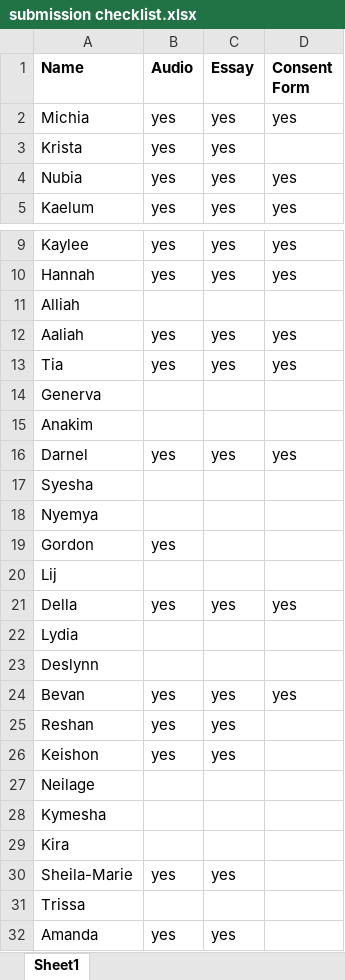
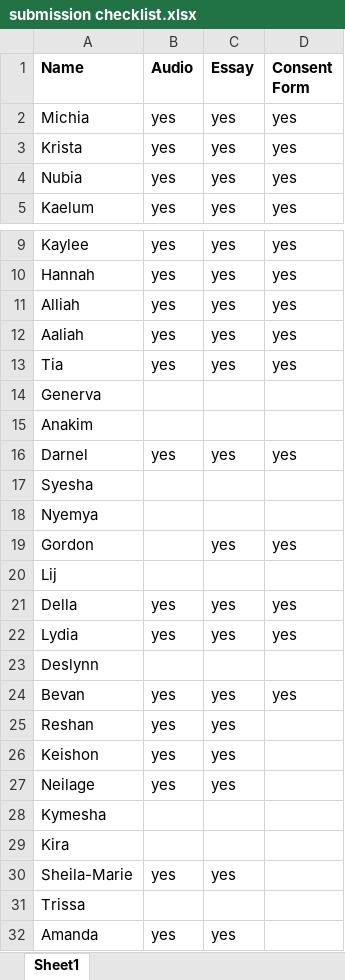
Before and after one commit to AsaDorville758/aes-thesis, an Excel workbook: assets/submission checklist.xlsx, sheet Sheet1, drawn as a sheet; only a part is shown, gaps mark what is left out; values as stored, in another font and other column widths than the file's, no borders; the diff names each change by its address in the sheet, - before the commit and + after, or states it on an @@ line.

```diff
--- a/assets/submission checklist.xlsx (sheet Sheet1)
+++ b/assets/submission checklist.xlsx (sheet Sheet1)
-D3 (Consent Form): (empty)
+D3 (Consent Form): yes
-B11 (Audio): (empty)
+B11 (Audio): yes
-C11 (Essay): (empty)
+C11 (Essay): yes
-D11 (Consent Form): (empty)
+D11 (Consent Form): yes
-B19 (Audio): yes
+B19 (Audio): (empty)
-C19 (Essay): (empty)
+C19 (Essay): yes
-D19 (Consent Form): (empty)
+D19 (Consent Form): yes
-B22 (Audio): (empty)
+B22 (Audio): yes
-C22 (Essay): (empty)
+C22 (Essay): yes
-D22 (Consent Form): (empty)
+D22 (Consent Form): yes
-B27 (Audio): (empty)
+B27 (Audio): yes
-C27 (Essay): (empty)
+C27 (Essay): yes
```
Also changed, not shown: 58 other files.
